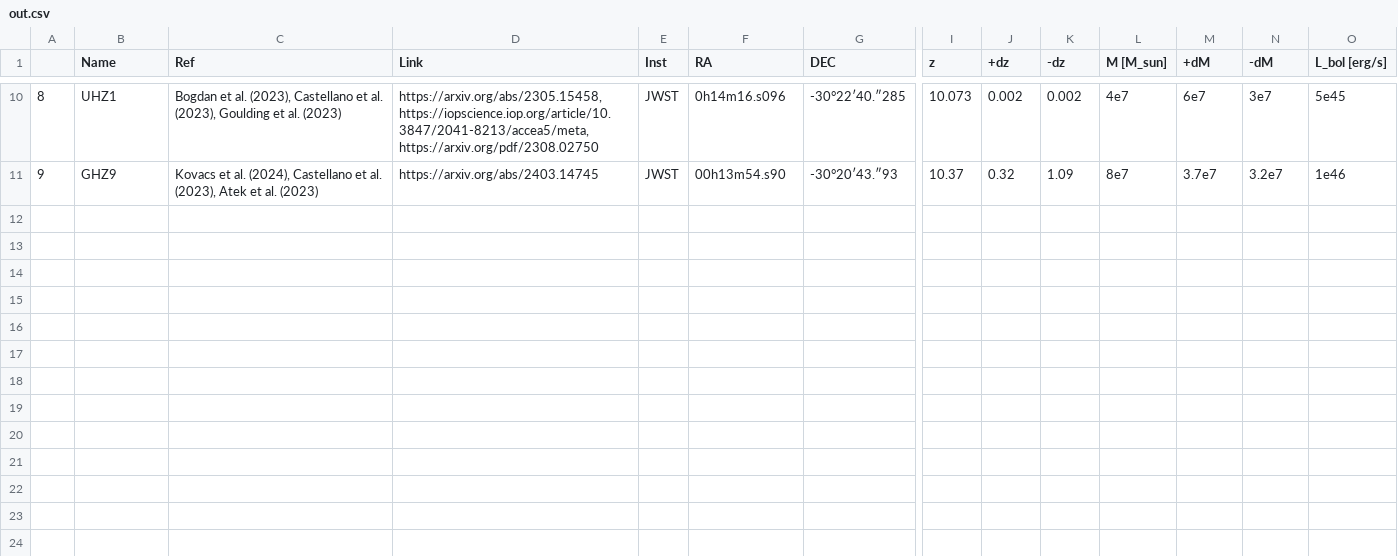
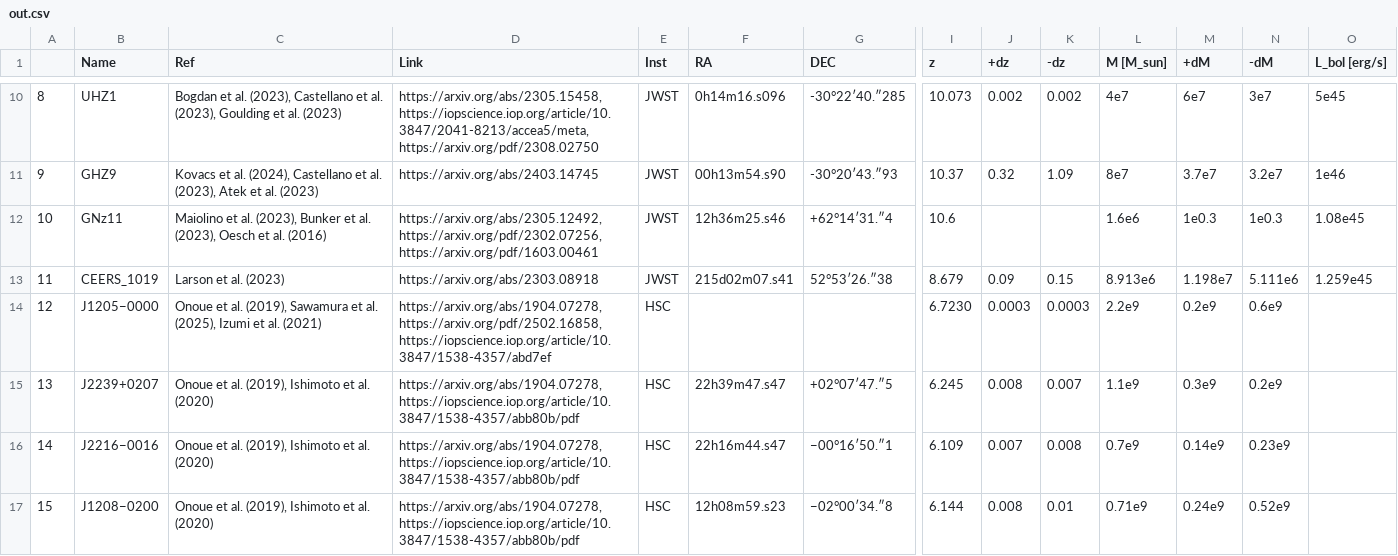
Before and after one commit to Kscey/HZBC, a CSV file: out.csv, drawn as a sheet; only a part is shown, gaps mark what is left out; rows hold the shown columns only; the diff names each change by its address in the sheet, - before the commit and + after, or states it on an @@ line.

```diff
--- a/out.csv
+++ b/out.csv
+row 12: 10 | GNz11 | Maiolino et al. (2023), Bunker et al. (2023), Oesch et al. (2016) | https://arxiv.org/abs/2305.12492, https://arxiv.org/pdf/2302.07256, https://arxiv.org/pdf/1603.00461 | JWST | 12h36m25.s46 | +62°14′31.″4 | 10.6 |  |  | 1.6e6 | 1e0.3 | 1e0.3 | 1.08e45
+row 13: 11 | CEERS_1019 | Larson et al. (2023) | https://arxiv.org/abs/2303.08918 | JWST | 215d02m07.s41 | 52°53′26.″38 | 8.679 | 0.09 | 0.15 | 8.913e6 | 1.198e7 | 5.111e6 | 1.259e45
+row 14: 12 | J1205−0000 | Onoue et al. (2019), Sawamura et al. (2025), Izumi et al. (2021) | https://arxiv.org/abs/1904.07278, https://arxiv.org/pdf/2502.16858, https://iopscience.iop.org/article/10.3847/1538-4357/abd7ef | HSC |  |  | 6.7230 | 0.0003 | 0.0003 | 2.2e9 | 0.2e9 | 0.6e9
+row 15: 13 | J2239+0207 | Onoue et al. (2019), Ishimoto et al. (2020) | https://arxiv.org/abs/1904.07278, https://iopscience.iop.org/article/10.3847/1538-4357/abb80b/pdf | HSC | 22h39m47.s47 | +02°07′47.″5 | 6.245 | 0.008 | 0.007 | 1.1e9 | 0.3e9 | 0.2e9
+row 16: 14 | J2216−0016 | Onoue et al. (2019), Ishimoto et al. (2020) | https://arxiv.org/abs/1904.07278, https://iopscience.iop.org/article/10.3847/1538-4357/abb80b/pdf | HSC | 22h16m44.s47 | −00°16′50.″1 | 6.109 | 0.007 | 0.008 | 0.7e9 | 0.14e9 | 0.23e9
+row 17: 15 | J1208−0200 | Onoue et al. (2019), Ishimoto et al. (2020) | https://arxiv.org/abs/1904.07278, https://iopscience.iop.org/article/10.3847/1538-4357/abb80b/pdf | HSC | 12h08m59.s23 | −02°00′34.″8 | 6.144 | 0.008 | 0.01 | 0.71e9 | 0.24e9 | 0.52e9
```
Also changed, not shown: reviewPapers.csv, 4 other files.
